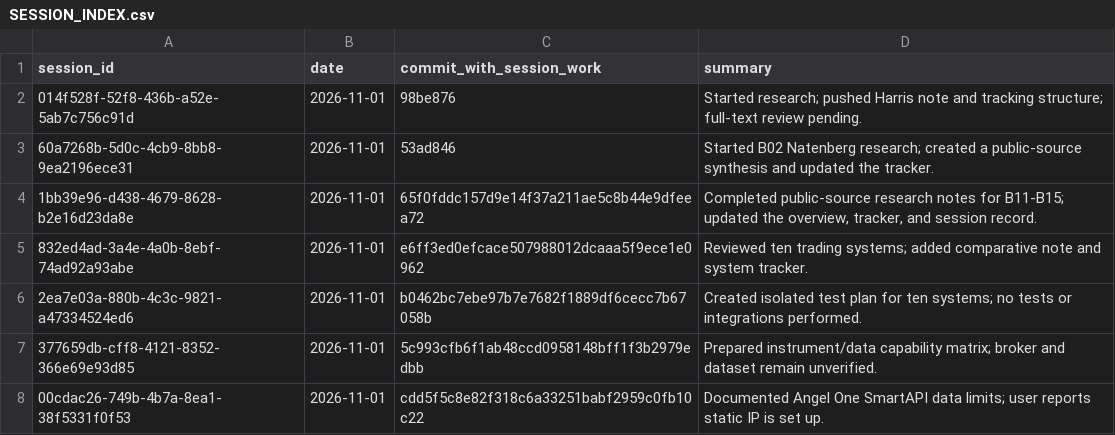
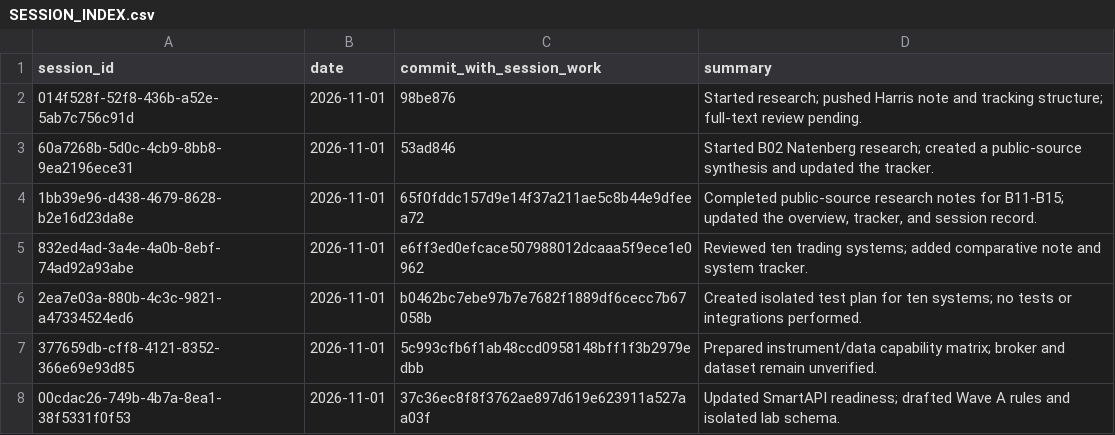
Before and after one commit to Mscient/Intra, a CSV file: research/SESSION_INDEX.csv, drawn as a sheet.

Commit message:
docs: index Wave A planning work

```diff
--- a/research/SESSION_INDEX.csv
+++ b/research/SESSION_INDEX.csv
@@ -7,2 +7,2 @@ session_id,date,commit_with_session_work,summary
 377659db-cff8-4121-8352-366e69e93d85,2026-11-01,5c993cfb6f1ab48ccd0958148bff1f3b2979edbb,"Prepared instrument/data capability matrix; broker and dataset remain unverified."
-00cdac26-749b-4b7a-8ea1-38f5331f0f53,2026-11-01,cdd5f5c8e82f318c6a33251babf2959c0fb10c22,"Documented Angel One SmartAPI data limits; user reports static IP is set up."
+00cdac26-749b-4b7a-8ea1-38f5331f0f53,2026-11-01,37c36ec8f8f3762ae897d619e623911a527aa03f,"Updated SmartAPI readiness; drafted Wave A rules and isolated lab schema."
```
